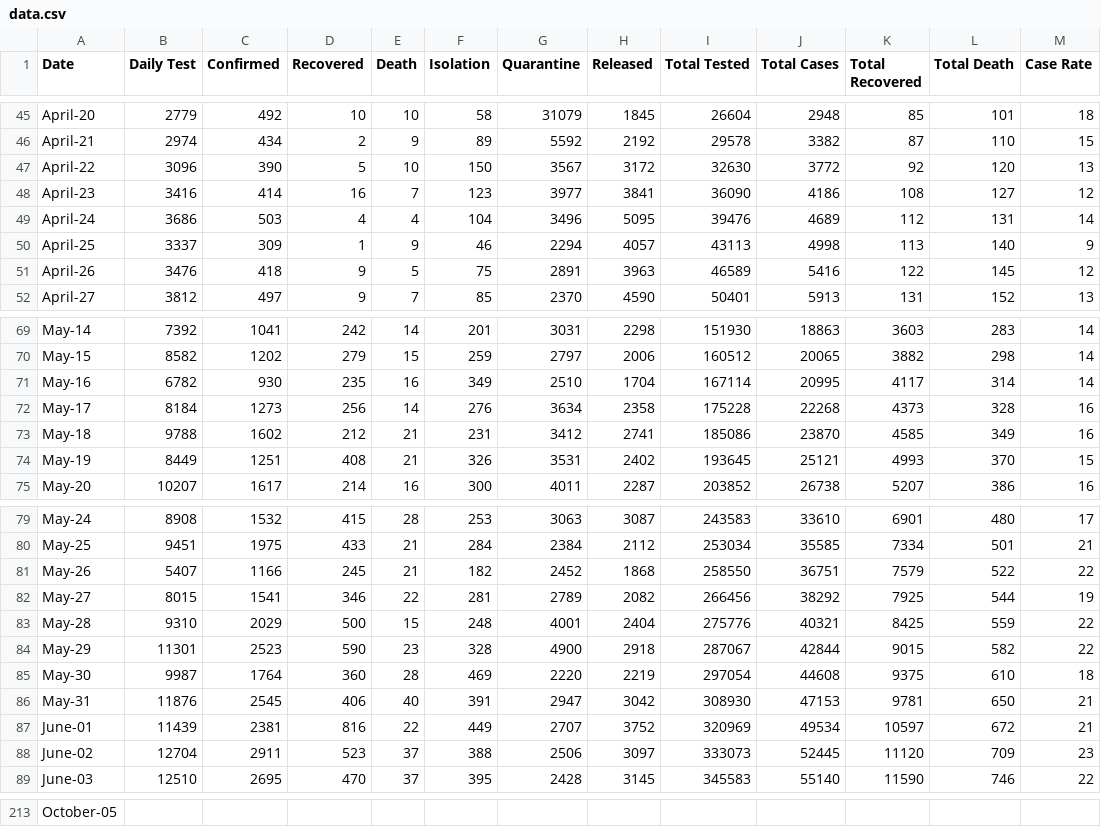
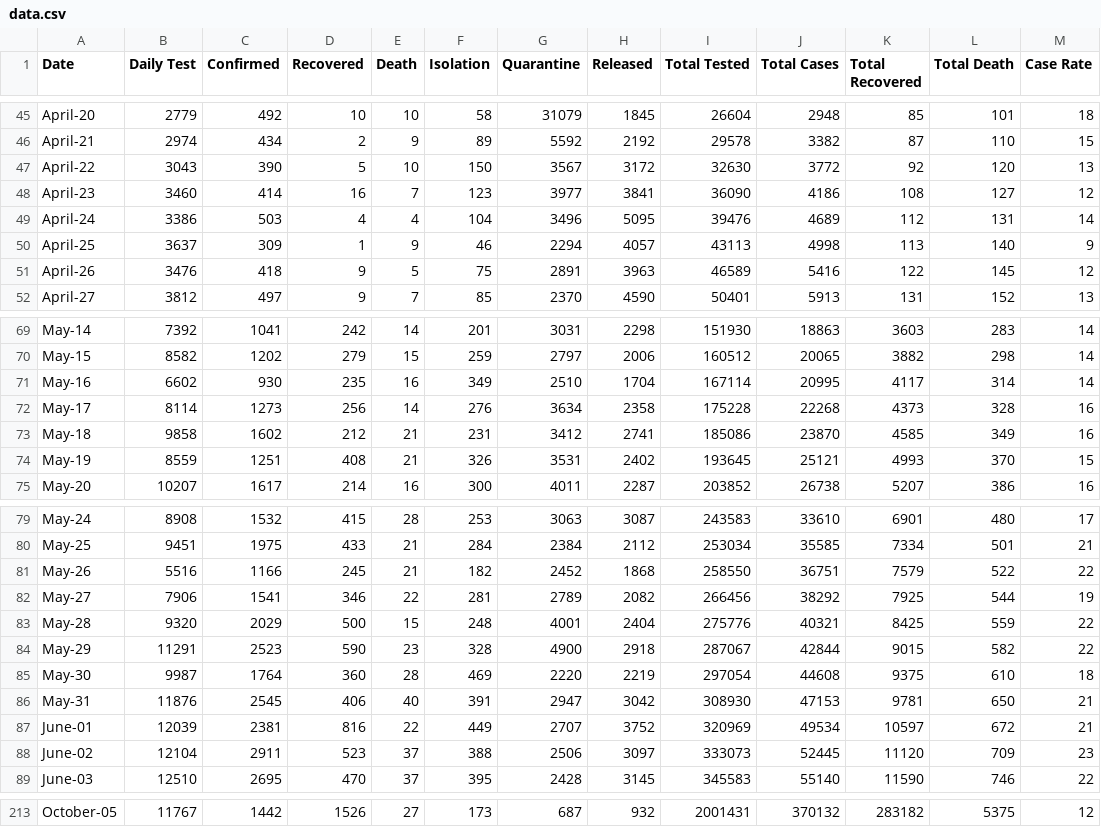
Before and after one commit to LetsTrie/COVID-19-BD-Data, a CSV file: data/data.csv, drawn as a sheet; only a part is shown, gaps mark what is left out; the diff covers the shown part only.

```diff
--- a/data/data.csv
+++ b/data/data.csv
@@ -46,6 +46,6 @@ Date,Daily Test,Confirmed,Recovered,Death,Isolation,Quarantine,Released,Total Te
 "April-21",2974,434,2,9,89,5592,2192,29578,3382,87,110,15
-"April-22",3096,390,5,10,150,3567,3172,32630,3772,92,120,13
-"April-23",3416,414,16,7,123,3977,3841,36090,4186,108,127,12
-"April-24",3686,503,4,4,104,3496,5095,39476,4689,112,131,14
-"April-25",3337,309,1,9,46,2294,4057,43113,4998,113,140,9
+"April-22",3043,390,5,10,150,3567,3172,32630,3772,92,120,13
+"April-23",3460,414,16,7,123,3977,3841,36090,4186,108,127,12
+"April-24",3386,503,4,4,104,3496,5095,39476,4689,112,131,14
+"April-25",3637,309,1,9,46,2294,4057,43113,4998,113,140,9
 "April-26",3476,418,9,5,75,2891,3963,46589,5416,122,145,12
@@ -70,6 +70,6 @@ Date,Daily Test,Confirmed,Recovered,Death,Isolation,Quarantine,Released,Total Te
 "May-15",8582,1202,279,15,259,2797,2006,160512,20065,3882,298,14
-"May-16",6782,930,235,16,349,2510,1704,167114,20995,4117,314,14
-"May-17",8184,1273,256,14,276,3634,2358,175228,22268,4373,328,16
-"May-18",9788,1602,212,21,231,3412,2741,185086,23870,4585,349,16
-"May-19",8449,1251,408,21,326,3531,2402,193645,25121,4993,370,15
+"May-16",6602,930,235,16,349,2510,1704,167114,20995,4117,314,14
+"May-17",8114,1273,256,14,276,3634,2358,175228,22268,4373,328,16
+"May-18",9858,1602,212,21,231,3412,2741,185086,23870,4585,349,16
+"May-19",8559,1251,408,21,326,3531,2402,193645,25121,4993,370,15
 "May-20",10207,1617,214,16,300,4011,2287,203852,26738,5207,386,16
@@ -80,10 +80,10 @@ Date,Daily Test,Confirmed,Recovered,Death,Isolation,Quarantine,Released,Total Te
 "May-25",9451,1975,433,21,284,2384,2112,253034,35585,7334,501,21
-"May-26",5407,1166,245,21,182,2452,1868,258550,36751,7579,522,22
-"May-27",8015,1541,346,22,281,2789,2082,266456,38292,7925,544,19
-"May-28",9310,2029,500,15,248,4001,2404,275776,40321,8425,559,22
-"May-29",11301,2523,590,23,328,4900,2918,287067,42844,9015,582,22
+"May-26",5516,1166,245,21,182,2452,1868,258550,36751,7579,522,22
+"May-27",7906,1541,346,22,281,2789,2082,266456,38292,7925,544,19
+"May-28",9320,2029,500,15,248,4001,2404,275776,40321,8425,559,22
+"May-29",11291,2523,590,23,328,4900,2918,287067,42844,9015,582,22
 "May-30",9987,1764,360,28,469,2220,2219,297054,44608,9375,610,18
 "May-31",11876,2545,406,40,391,2947,3042,308930,47153,9781,650,21
-"June-01",11439,2381,816,22,449,2707,3752,320969,49534,10597,672,21
-"June-02",12704,2911,523,37,388,2506,3097,333073,52445,11120,709,23
+"June-01",12039,2381,816,22,449,2707,3752,320969,49534,10597,672,21
+"June-02",12104,2911,523,37,388,2506,3097,333073,52445,11120,709,23
 "June-03",12510,2695,470,37,395,2428,3145,345583,55140,11590,746,22
@@ -213 +213 @@ Date,Daily Test,Confirmed,Recovered,Death,Isolation,Quarantine,Released,Total Te
-"October-05","","","","","","","","","","","",""
+"October-05",11767,1442,1526,27,173,687,932,2001431,370132,283182,5375,12
```
Also changed, not shown: 91 edited cells elsewhere in this file, 6 other files.
